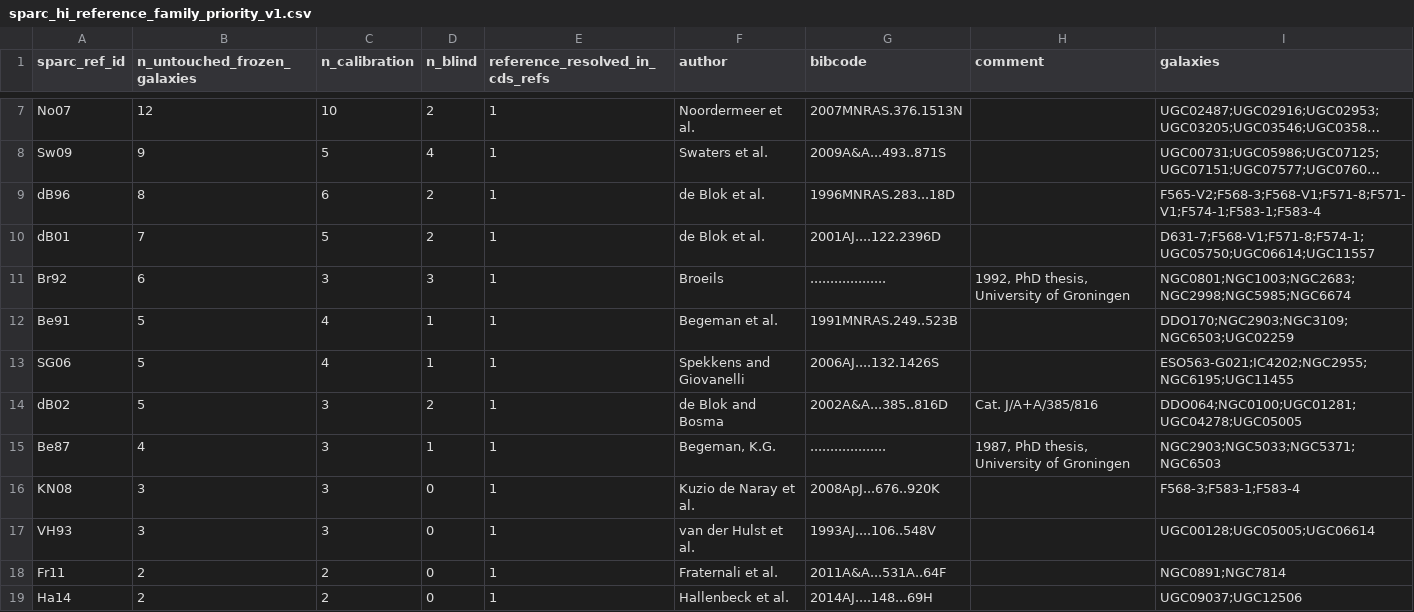
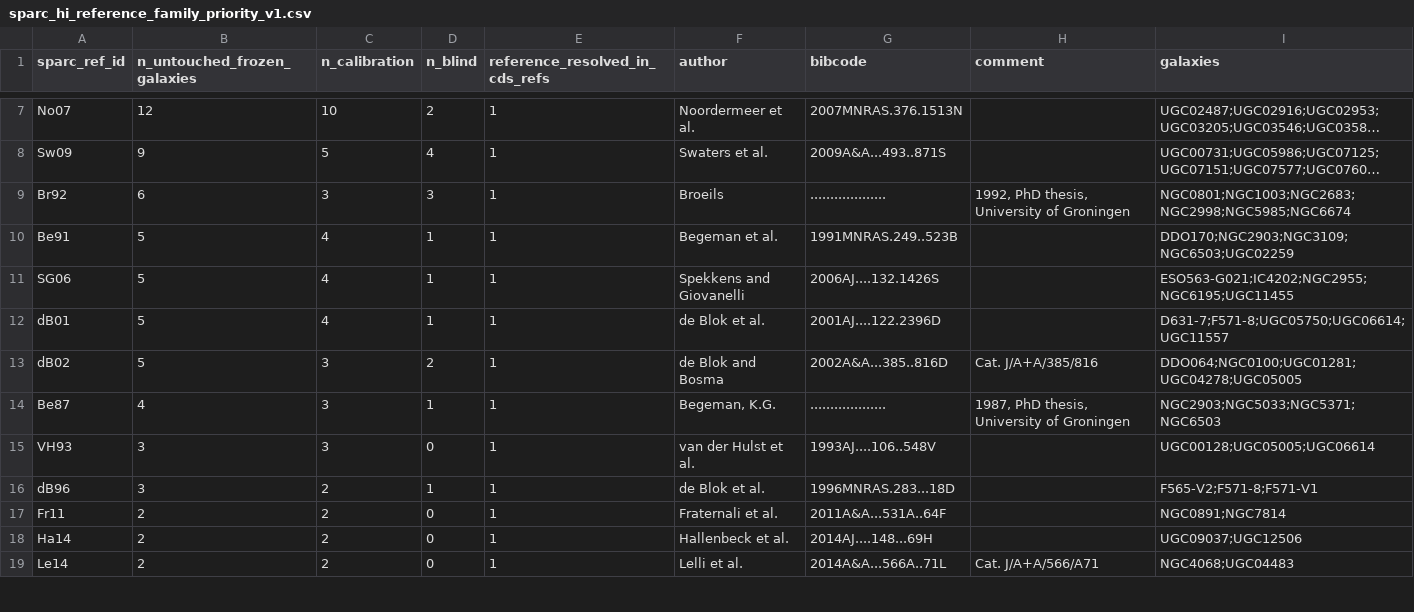
Before and after one commit to mjiresearch/persistent-geometric-states-paper1, a CSV file: data/stationary/source_reconstruction/sparc_hi_reference_family_priority_v1.csv, drawn as a sheet; only a part is shown, gaps mark what is left out; the shorter side is filled out with more unchanged rows; long unchanged cells end in …; removed rows and columns are numbered as before the commit, all else as after; the diff names each change by its address in the sheet, - before the commit and + after, or states it on an @@ line.

```diff
--- a/data/stationary/source_reconstruction/sparc_hi_reference_family_priority_v1.csv
+++ b/data/stationary/source_reconstruction/sparc_hi_reference_family_priority_v1.csv
-row 9: dB96 | 8 | 6 | 2 | 1 | de Blok et al. | 1996MNRAS.283...18D |  | F565-V2;F568-3;F568-V1;F571-8;F571-V1;F574-1;F583-1;F583-4
-row 10: dB01 | 7 | 5 | 2 | 1 | de Blok et al. | 2001AJ....122.2396D |  | D631-7;F568-V1;F571-8;F574-1;UGC05750;UGC06614;UGC11557
+row 12: dB01 | 5 | 4 | 1 | 1 | de Blok et al. | 2001AJ....122.2396D |  | D631-7;F571-8;UGC05750;UGC06614;UGC11557
-row 16: KN08 | 3 | 3 | 0 | 1 | Kuzio de Naray et al. | 2008ApJ...676..920K |  | F568-3;F583-1;F583-4
+row 16: dB96 | 3 | 2 | 1 | 1 | de Blok et al. | 1996MNRAS.283...18D |  | F565-V2;F571-8;F571-V1
```
Also changed, not shown: data/stationary/source_reconstruction/stationary_hi_profile_provenance_reconciled_v1.csv, data/stationary/source_reconstruction/stationary_public_hi_source_overlay_v1.csv, 2 other files.
